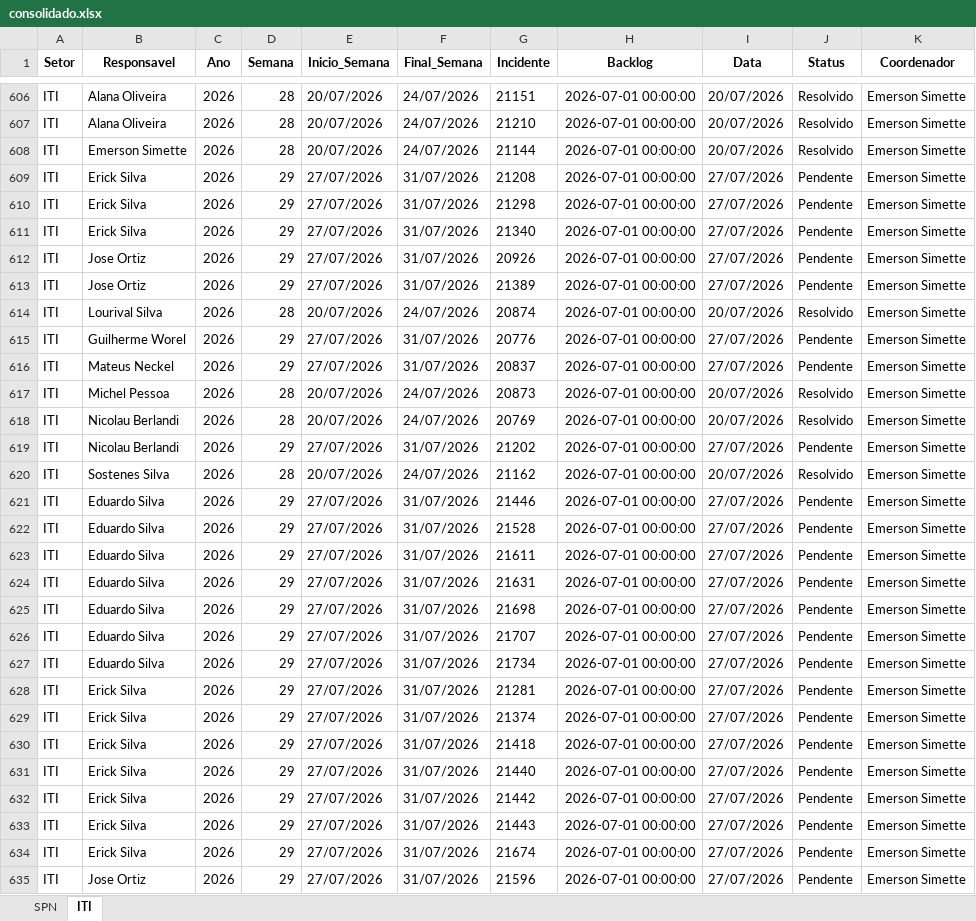
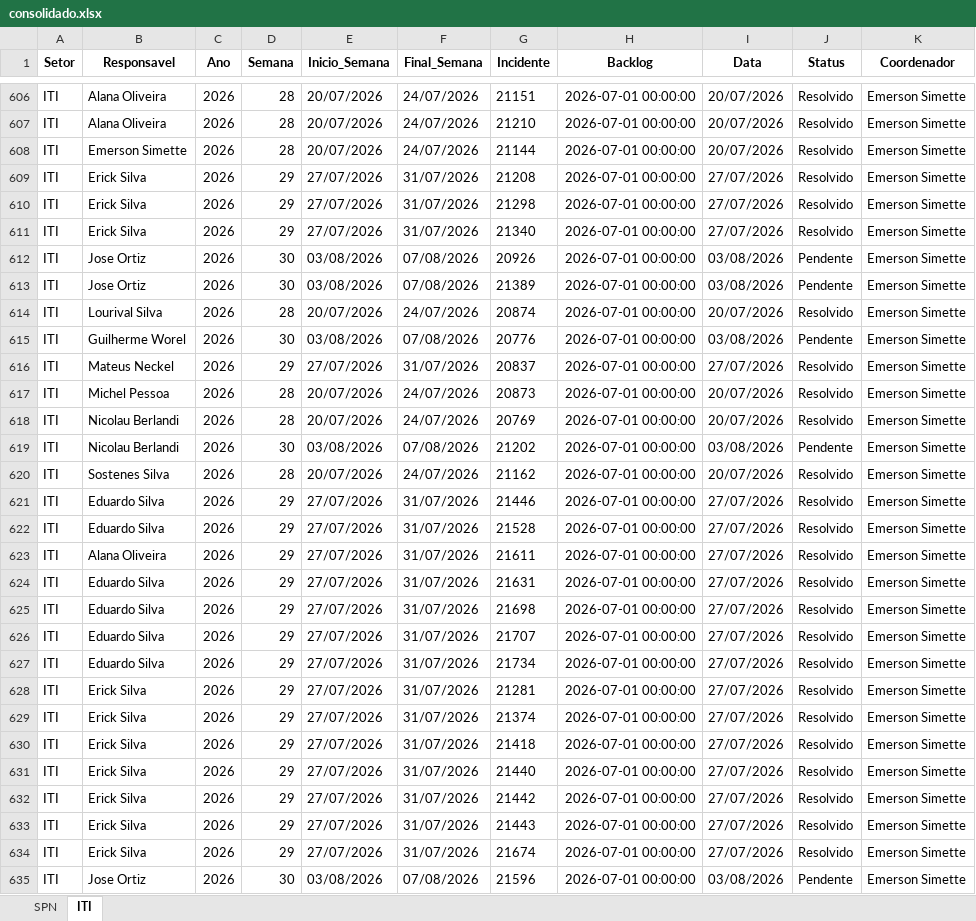
Before and after one commit to GeekFrancisco/Franciscodatais, an Excel workbook: data/base/consolidado.xlsx, sheet ITI, drawn as a sheet; only a part is shown, gaps mark what is left out; values as stored, in another font and other column widths than the file's, no borders; the diff covers the shown part only; the diff names each change by its address in the sheet, - before the commit and + after, or states it on an @@ line.

```diff
--- a/data/base/consolidado.xlsx (sheet ITI)
+++ b/data/base/consolidado.xlsx (sheet ITI)
-J609:J611 (Status): Pendente
+J609:J611 (Status): Resolvido
-D612:D613 (Semana): 29
+D612:D613 (Semana): 30
-E612:E613 (Inicio_Semana): 27/07/2026
+E612:E613 (Inicio_Semana): 03/08/2026
-F612:F613 (Final_Semana): 31/07/2026
+F612:F613 (Final_Semana): 07/08/2026
-I612:I613 (Data): 27/07/2026
+I612:I613 (Data): 03/08/2026
-D615 (Semana): 29
+D615 (Semana): 30
-E615 (Inicio_Semana): 27/07/2026
+E615 (Inicio_Semana): 03/08/2026
-F615 (Final_Semana): 31/07/2026
+F615 (Final_Semana): 07/08/2026
-I615 (Data): 27/07/2026
+I615 (Data): 03/08/2026
-J616 (Status): Pendente
+J616 (Status): Resolvido
-D619 (Semana): 29
+D619 (Semana): 30
-E619 (Inicio_Semana): 27/07/2026
+E619 (Inicio_Semana): 03/08/2026
-F619 (Final_Semana): 31/07/2026
+F619 (Final_Semana): 07/08/2026
-I619 (Data): 27/07/2026
+I619 (Data): 03/08/2026
-J621:J634 (Status): Pendente
+J621:J634 (Status): Resolvido
-B623 (Responsavel): Eduardo Silva
+B623 (Responsavel): Alana Oliveira
-D635 (Semana): 29
+D635 (Semana): 30
-E635 (Inicio_Semana): 27/07/2026
+E635 (Inicio_Semana): 03/08/2026
-F635 (Final_Semana): 31/07/2026
+F635 (Final_Semana): 07/08/2026
-I635 (Data): 27/07/2026
+I635 (Data): 03/08/2026
```
Also changed, not shown: 14 added rows and 45 edited cells elsewhere in this sheet, sheet SPN, data/base/Backlog_29.xlsx, 8 other files.
